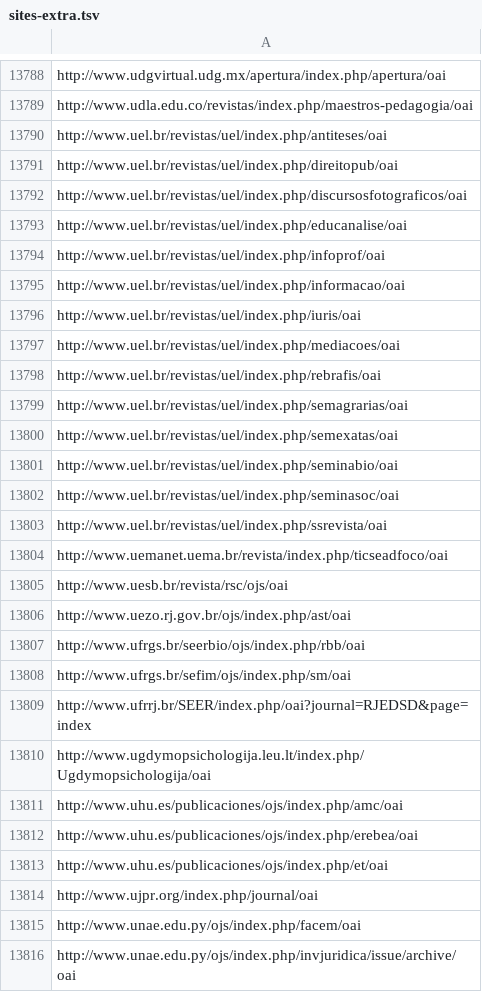
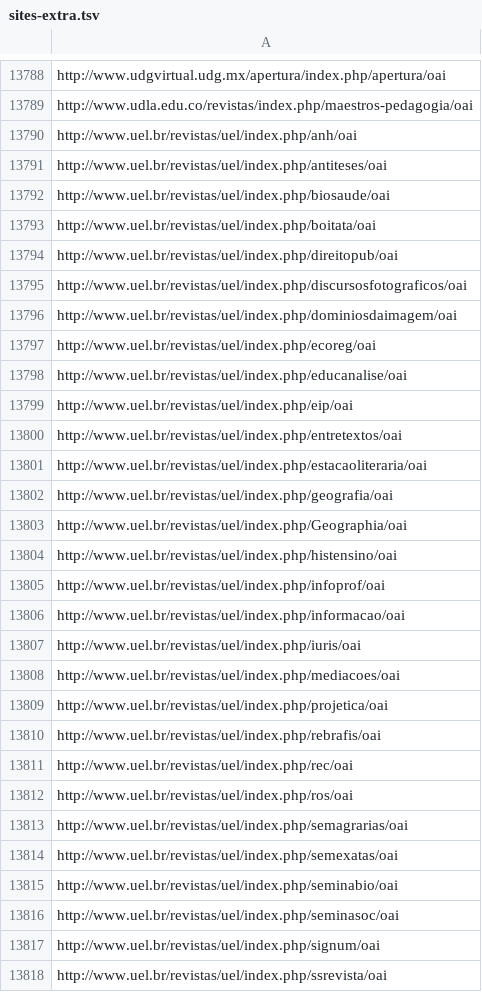
Before and after one commit to miku/metha, a TSV file: contrib/sites-extra.tsv, drawn as a sheet; only a part is shown, gaps mark what is left out; the shorter side is filled out with more unchanged rows; the diff covers the shown part only.

Commit message:
add sites

```diff
--- a/contrib/sites-extra.tsv
+++ b/contrib/sites-extra.tsv
@@ -13789,6 +13789,17 @@ http://www.udgvirtual.udg.mx/apertura/index.php/apertura/oai
 http://www.udla.edu.co/revistas/index.php/maestros-pedagogia/oai
+http://www.uel.br/revistas/uel/index.php/anh/oai
 http://www.uel.br/revistas/uel/index.php/antiteses/oai
+http://www.uel.br/revistas/uel/index.php/biosaude/oai
+http://www.uel.br/revistas/uel/index.php/boitata/oai
 http://www.uel.br/revistas/uel/index.php/direitopub/oai
 http://www.uel.br/revistas/uel/index.php/discursosfotograficos/oai
+http://www.uel.br/revistas/uel/index.php/dominiosdaimagem/oai
+http://www.uel.br/revistas/uel/index.php/ecoreg/oai
 http://www.uel.br/revistas/uel/index.php/educanalise/oai
+http://www.uel.br/revistas/uel/index.php/eip/oai
+http://www.uel.br/revistas/uel/index.php/entretextos/oai
+http://www.uel.br/revistas/uel/index.php/estacaoliteraria/oai
+http://www.uel.br/revistas/uel/index.php/geografia/oai
+http://www.uel.br/revistas/uel/index.php/Geographia/oai
+http://www.uel.br/revistas/uel/index.php/histensino/oai
 http://www.uel.br/revistas/uel/index.php/infoprof/oai
@@ -13797,3 +13808,6 @@ http://www.uel.br/revistas/uel/index.php/iuris/oai
 http://www.uel.br/revistas/uel/index.php/mediacoes/oai
+http://www.uel.br/revistas/uel/index.php/projetica/oai
 http://www.uel.br/revistas/uel/index.php/rebrafis/oai
+http://www.uel.br/revistas/uel/index.php/rec/oai
+http://www.uel.br/revistas/uel/index.php/ros/oai
 http://www.uel.br/revistas/uel/index.php/semagrarias/oai
@@ -13802,2 +13816,3 @@ http://www.uel.br/revistas/uel/index.php/seminabio/oai
 http://www.uel.br/revistas/uel/index.php/seminasoc/oai
+http://www.uel.br/revistas/uel/index.php/signum/oai
 http://www.uel.br/revistas/uel/index.php/ssrevista/oai
```
Also changed, not shown: 1 added row elsewhere in this file.
